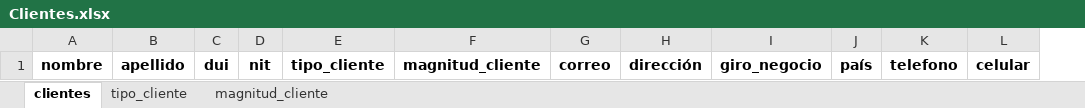
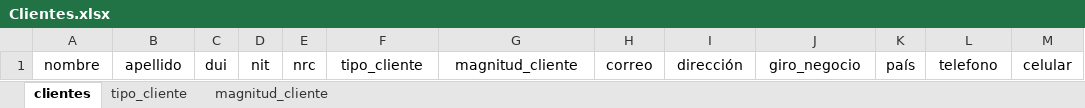
Before and after one commit to Fran123456/sistema-contable-laravel, an Excel workbook: public/importaciones/Clientes.xlsx, sheet clientes, drawn as a sheet; values as stored, in another font and other column widths than the file's, no borders; addresses are those after the commit; the diff names each change by its address in the sheet, - before the commit and + after, or states it on an @@ line.

Commit message:
integracion de la funcion de importar clientes de un archivo excel

```diff
--- a/public/importaciones/Clientes.xlsx (sheet clientes)
+++ b/public/importaciones/Clientes.xlsx (sheet clientes)
+column E, row 1: nrc
-A1:D1 bold: on
+A1:D1 bold: off
-F1:M1 bold: on
+F1:M1 bold: off
```
Also changed, not shown: 4 other files.
